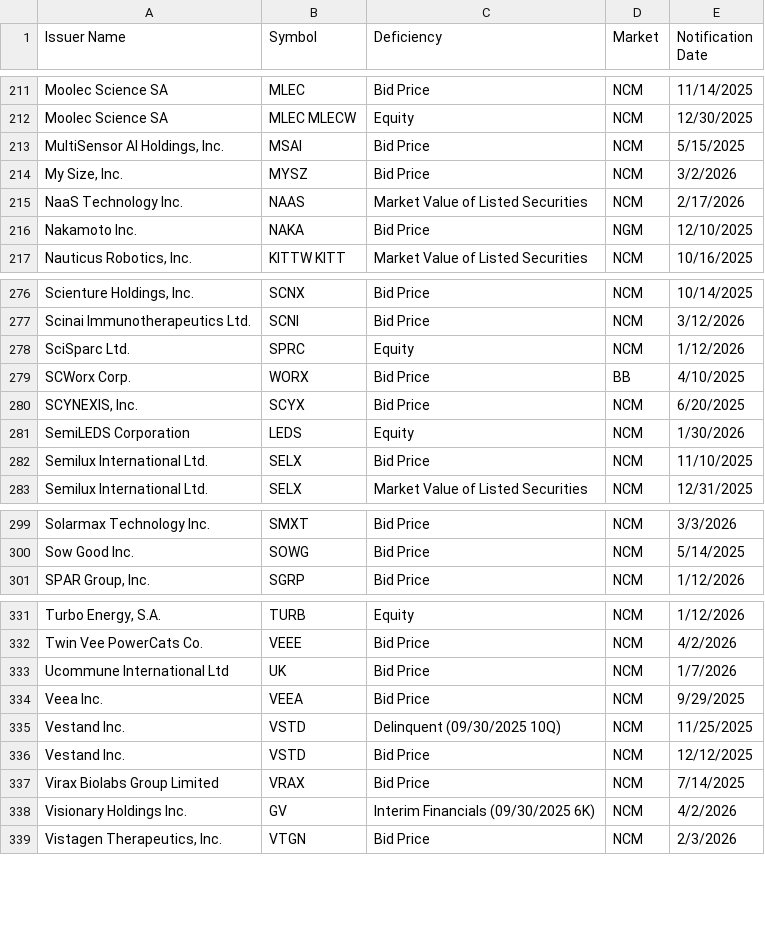
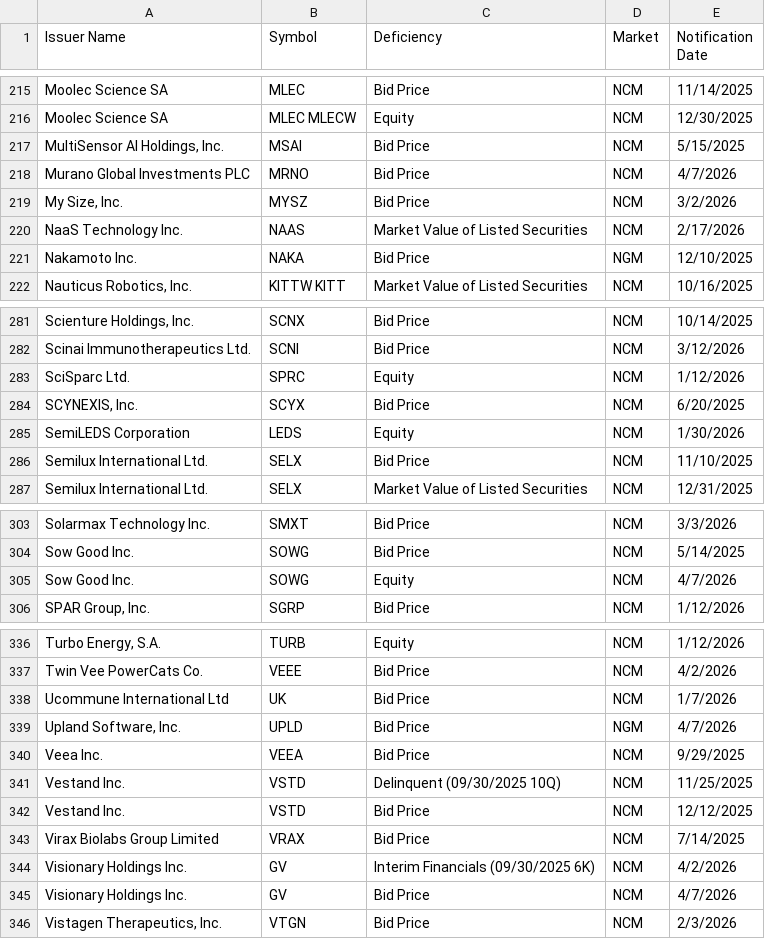
Before and after one commit to ieattokens/noncompliance, a CSV file: noncompliance.csv, drawn as a sheet; only a part is shown, gaps mark what is left out; the diff covers the shown part only.

```diff
--- a/noncompliance.csv
+++ b/noncompliance.csv
@@ -213,2 +217,3 @@
 "MultiSensor AI Holdings, Inc.","MSAI","Bid Price","NCM","5/15/2025"
+"Murano Global Investments PLC","MRNO","Bid Price","NCM","4/7/2026"
 "My Size, Inc.","MYSZ","Bid Price","NCM","3/2/2026"
@@ -278,3 +283,2 @@
 "SciSparc Ltd.","SPRC","Equity","NCM","1/12/2026"
-"SCWorx Corp.","WORX","Bid Price","BB","4/10/2025"
 "SCYNEXIS, Inc.","SCYX","Bid Price","NCM","6/20/2025"
@@ -300,2 +304,3 @@
 "Sow Good Inc.","SOWG","Bid Price","NCM","5/14/2025"
+"Sow Good Inc.","SOWG","Equity","NCM","4/7/2026"
 "SPAR Group, Inc.","SGRP","Bid Price","NCM","1/12/2026"
@@ -333,2 +338,3 @@
 "Ucommune International Ltd ","UK","Bid Price","NCM","1/7/2026"
+"Upland Software, Inc.","UPLD","Bid Price","NGM","4/7/2026"
 "Veea Inc.","VEEA","Bid Price","NCM","9/29/2025"
@@ -338,2 +344,3 @@
 "Visionary Holdings Inc.","GV","Interim Financials (09/30/2025 6K)","NCM","4/2/2026"
+"Visionary Holdings Inc.","GV","Bid Price","NCM","4/7/2026"
 "Vistagen Therapeutics, Inc.","VTGN","Bid Price","NCM","2/3/2026"
```
Also changed, not shown: 5 added rows, 1 removed row and 1 edited cell elsewhere in this file, 1 other file.
